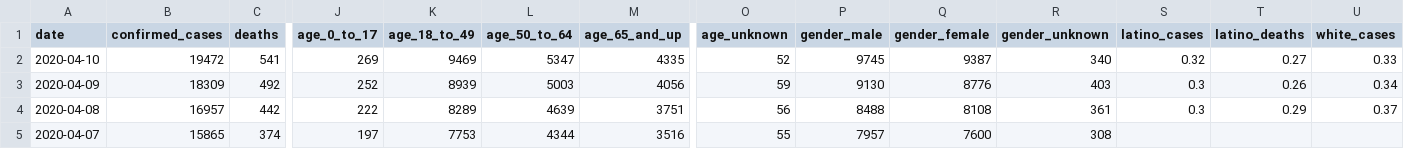
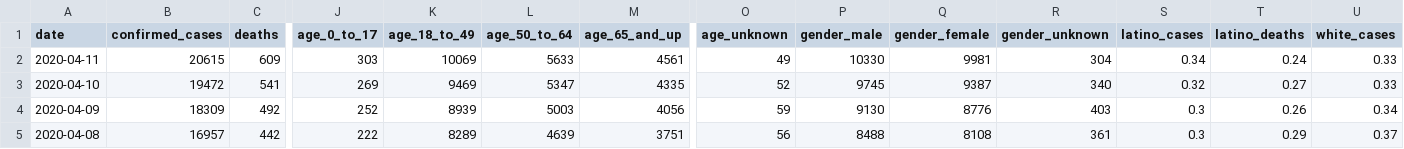
Before and after one commit to datadesk/california-coronavirus-data, a CSV file: cdph-state-totals.csv, drawn as a sheet; only a part is shown, gaps mark what is left out; the shorter side is filled out with more unchanged rows; rows hold the shown columns only; the diff names each change by its address in the sheet, - before the commit and + after, or states it on an @@ line.

```diff
--- a/cdph-state-totals.csv
+++ b/cdph-state-totals.csv
+row 2: 2020-04-11 | 20615 | 609 | 303 | 10069 | 5633 | 4561 | 49 | 10330 | 9981 | 304 | 0.34 | 0.24 | 0.33
```
Also changed, not shown: latimes-agency-totals.csv, latimes-state-totals.csv, 1 other file.
